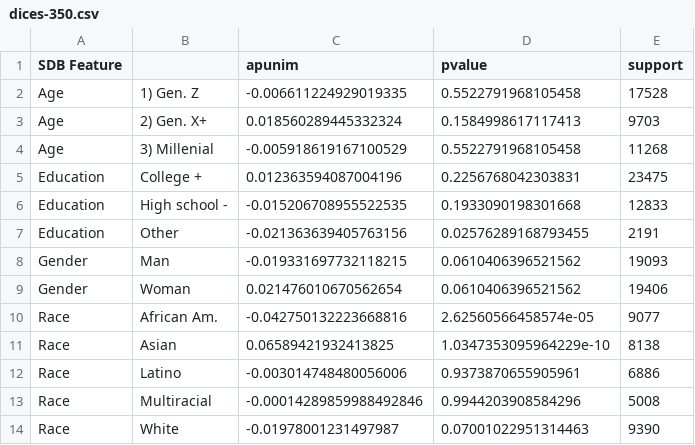
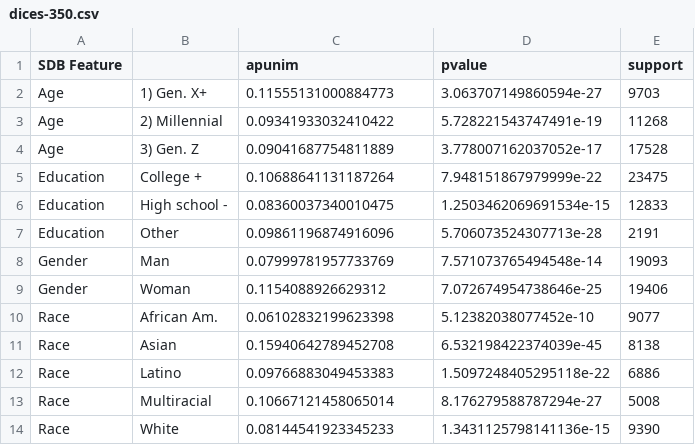
Before and after one commit to dimits-ts/aposteriori-unimodality, a CSV file: output/dices-350.csv, drawn as a sheet.

```diff
--- a/output/dices-350.csv
+++ b/output/dices-350.csv
@@ -1,14 +1,14 @@
 SDB Feature,,apunim,pvalue,support
-Age,1) Gen. Z,-0.006611224929019335,0.5522791968105458,17528
-Age,2) Gen. X+,0.018560289445332324,0.1584998617117413,9703
-Age,3) Millenial,-0.005918619167100529,0.5522791968105458,11268
-Education,College +,0.012363594087004196,0.2256768042303831,23475
-Education,High school -,-0.015206708955522535,0.1933090198301668,12833
-Education,Other,-0.021363639405763156,0.02576289168793455,2191
-Gender,Man,-0.019331697732118215,0.0610406396521562,19093
-Gender,Woman,0.021476010670562654,0.0610406396521562,19406
-Race,African Am.,-0.042750132223668816,2.62560566458574e-05,9077
-Race,Asian,0.06589421932413825,1.0347353095964229e-10,8138
-Race,Latino,-0.003014748480056006,0.9373870655905961,6886
-Race,Multiracial,-0.00014289859988492846,0.9944203908584296,5008
-Race,White,-0.01978001231497987,0.07001022951314463,9390
+Age,1) Gen. X+,0.11555131000884773,3.063707149860594e-27,9703
+Age,2) Millennial,0.09341933032410422,5.728221543747491e-19,11268
+Age,3) Gen. Z,0.09041687754811889,3.778007162037052e-17,17528
+Education,College +,0.10688641131187264,7.948151867979999e-22,23475
+Education,High school -,0.08360037340010475,1.2503462069691534e-15,12833
+Education,Other,0.09861196874916096,5.706073524307713e-28,2191
+Gender,Man,0.07999781957733769,7.571073765494548e-14,19093
+Gender,Woman,0.1154088926629312,7.072674954738646e-25,19406
+Race,African Am.,0.06102832199623398,5.12382038077452e-10,9077
+Race,Asian,0.15940642789452708,6.532198422374039e-45,8138
+Race,Latino,0.09766883049453383,1.5097248405295118e-22,6886
+Race,Multiracial,0.10667121458065014,8.176279588787294e-27,5008
+Race,White,0.08144541923345233,1.3431125798141136e-15,9390
```
Also changed, not shown: cache/DICES-350_variance.csv, output/dices-990.csv, 25 other files.
